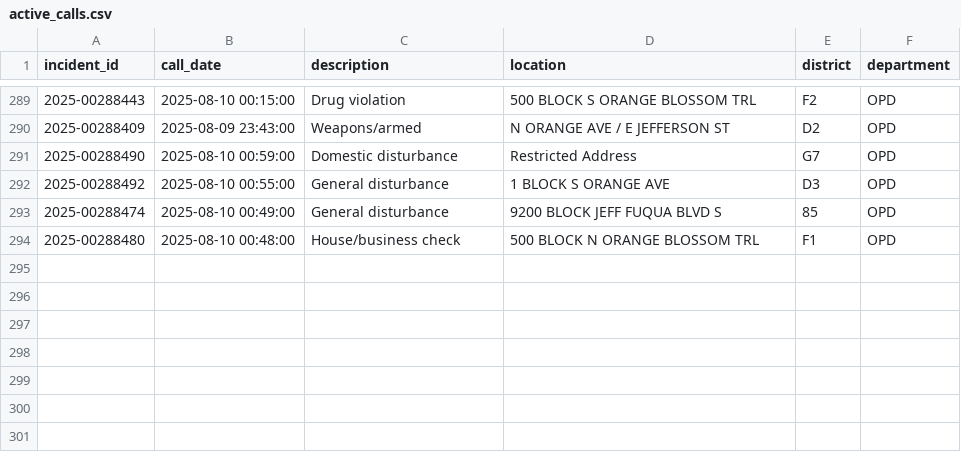
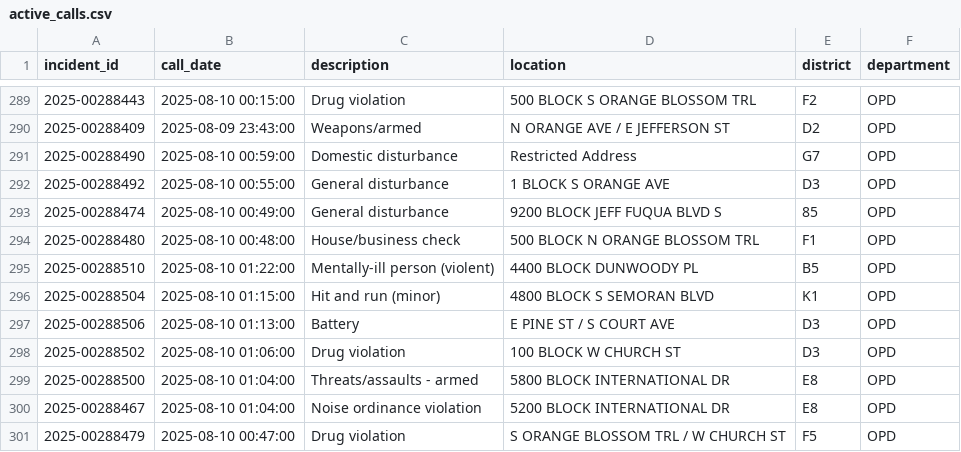
Before and after one commit to mike-lanier/active_calls_actions, a CSV file: data/active_calls.csv, drawn as a sheet; only a part is shown, gaps mark what is left out.

```diff
--- a/data/active_calls.csv
+++ b/data/active_calls.csv
@@ -294 +294,8 @@ incident_id,call_date,description,location,district,department
 2025-00288480,2025-08-10 00:48:00,House/business check,500 BLOCK N ORANGE BLOSSOM TRL,F1,OPD
+2025-00288510,2025-08-10 01:22:00,Mentally-ill person (violent),4400 BLOCK DUNWOODY PL,B5,OPD
+2025-00288504,2025-08-10 01:15:00,Hit and run (minor),4800 BLOCK S SEMORAN BLVD,K1,OPD
+2025-00288506,2025-08-10 01:13:00,Battery,E PINE ST / S COURT AVE,D3,OPD
+2025-00288502,2025-08-10 01:06:00,Drug violation,100 BLOCK W CHURCH ST,D3,OPD
+2025-00288500,2025-08-10 01:04:00,Threats/assaults - armed,5800 BLOCK INTERNATIONAL DR,E8,OPD
+2025-00288467,2025-08-10 01:04:00,Noise ordinance violation,5200 BLOCK INTERNATIONAL DR,E8,OPD
+2025-00288479,2025-08-10 00:47:00,Drug violation,S ORANGE BLOSSOM TRL / W CHURCH ST,F5,OPD
```
